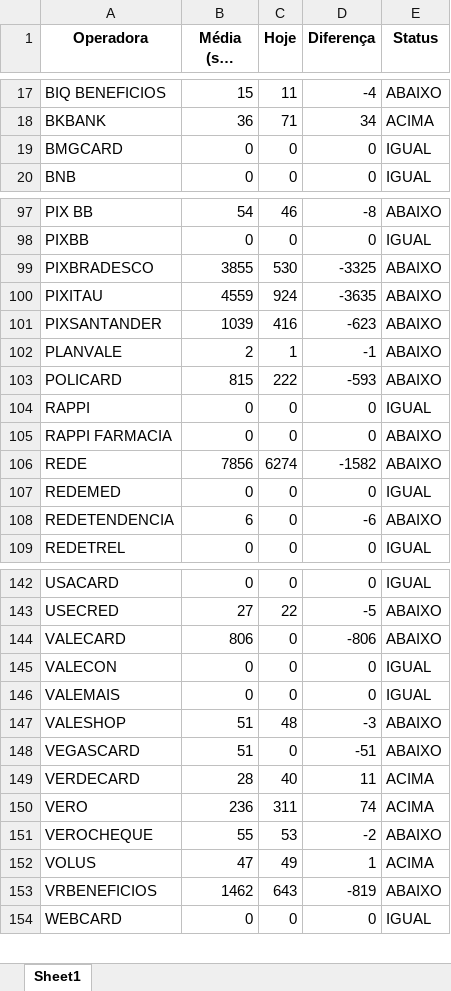
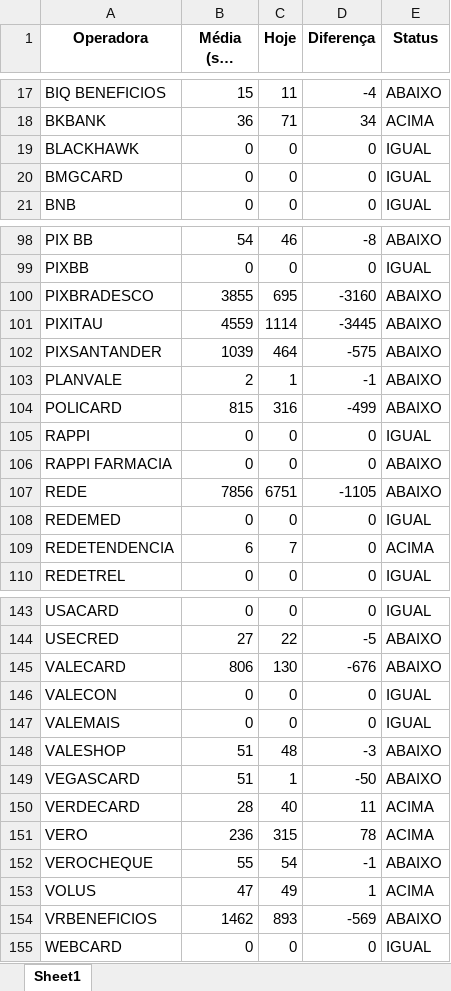
Before and after one commit to Alcir2012/Automation, an Excel workbook: media_arquivos_operadoras.xlsx, sheet Sheet1, drawn as a sheet; only a part is shown, gaps mark what is left out; long unchanged cells end in …; values as stored, in another font and other column widths than the file's, no borders; addresses are those after the commit; the diff covers the shown part only; the diff names each change by its address in the sheet, - before the commit and + after, or states it on an @@ line.

```diff
--- a/media_arquivos_operadoras.xlsx (sheet Sheet1)
+++ b/media_arquivos_operadoras.xlsx (sheet Sheet1)
+row 19: BLACKHAWK | 0 | 0 | 0 | IGUAL
-C100 (Hoje): 530
+C100 (Hoje): 695
-D100 (Diferença): -3325
+D100 (Diferença): -3160
-C101 (Hoje): 924
+C101 (Hoje): 1114
-D101 (Diferença): -3635
+D101 (Diferença): -3445
-C102 (Hoje): 416
+C102 (Hoje): 464
-D102 (Diferença): -623
+D102 (Diferença): -575
-C104 (Hoje): 222
+C104 (Hoje): 316
-D104 (Diferença): -593
+D104 (Diferença): -499
-C107 (Hoje): 6274
+C107 (Hoje): 6751
-D107 (Diferença): -1582
+D107 (Diferença): -1105
-C109 (Hoje): 0
+C109 (Hoje): 7
-D109 (Diferença): -6
+D109 (Diferença): 0
-E109 (Status): ABAIXO
+E109 (Status): ACIMA
-C145 (Hoje): 0
+C145 (Hoje): 130
-D145 (Diferença): -806
+D145 (Diferença): -676
-C149 (Hoje): 0
+C149 (Hoje): 1
-D149 (Diferença): -51
+D149 (Diferença): -50
-C151 (Hoje): 311
+C151 (Hoje): 315
-D151 (Diferença): 74
+D151 (Diferença): 78
-C152 (Hoje): 53
+C152 (Hoje): 54
-D152 (Diferença): -2
+D152 (Diferença): -1
-C154 (Hoje): 643
+C154 (Hoje): 893
-D154 (Diferença): -819
+D154 (Diferença): -569
```
Also changed, not shown: 26 edited cells elsewhere in this sheet, operadoras_historico.xlsx, operadoras_sem_arquivos_hoje.xlsx, 3 other files.
